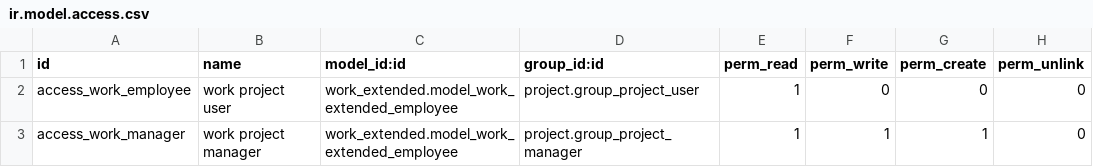
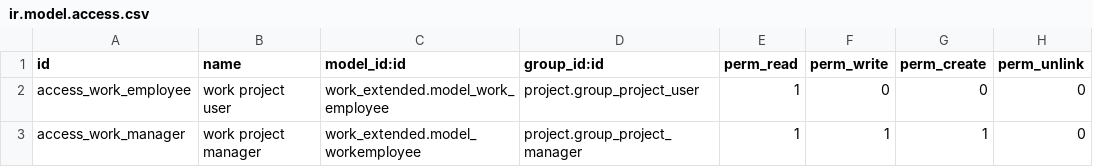
Before and after one commit to antoniocanovas/addons-ic, a CSV file: work_extended/security/ir.model.access.csv, drawn as a sheet.

```diff
--- a/work_extended/security/ir.model.access.csv
+++ b/work_extended/security/ir.model.access.csv
@@ -1,3 +1,3 @@
 id,name,model_id:id,group_id:id,perm_read,perm_write,perm_create,perm_unlink
-access_work_employee,work project user,work_extended.model_work_extended_employee,project.group_project_user,1,0,0,0
-access_work_manager,work project manager,work_extended.model_work_extended_employee,project.group_project_manager,1,1,1,0
+access_work_employee,work project user,work_extended.model_work_employee,project.group_project_user,1,0,0,0
+access_work_manager,work project manager,work_extended.model_workemployee,project.group_project_manager,1,1,1,0
```
Also changed, not shown: 9 other files.
